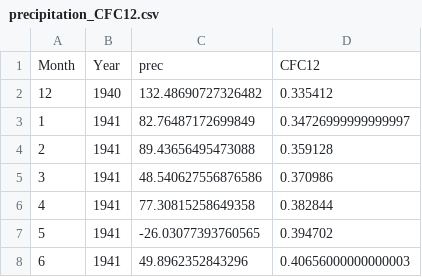
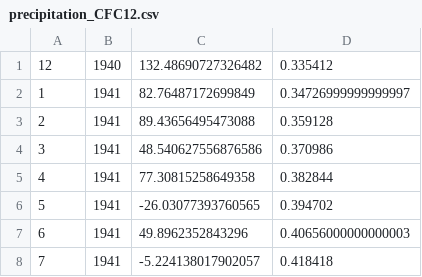
Before and after one commit to iGW-TU-Dresden/ISOSIMpy_teaching, a CSV file: model_input/precipitation_CFC12.csv, drawn as a sheet; only a part is shown; the shorter side is filled out with more unchanged rows.

```diff
--- a/model_input/precipitation_CFC12.csv
+++ b/model_input/precipitation_CFC12.csv
@@ -1,2 +1 @@
-Month;Year;prec;CFC12
 12;1940;132.48690727326482;0.335412
```
Also changed, not shown: model_input/precipitation_3H_2.csv, model_input/precipitation_CFC11.csv, 6 other files.
